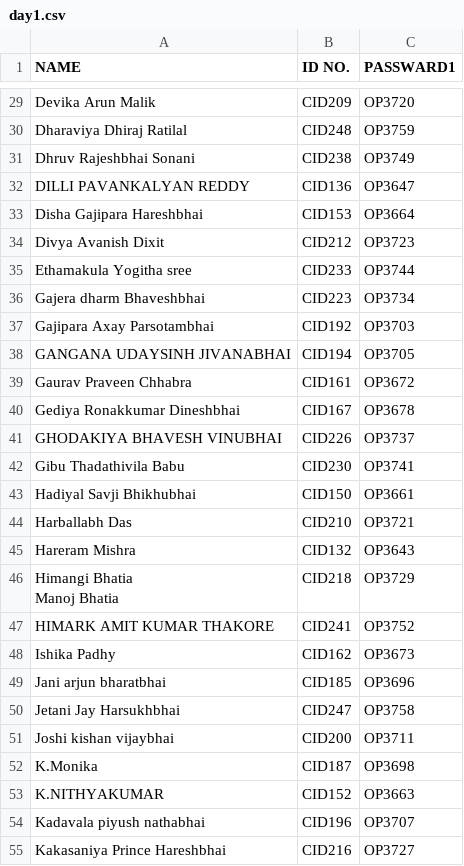
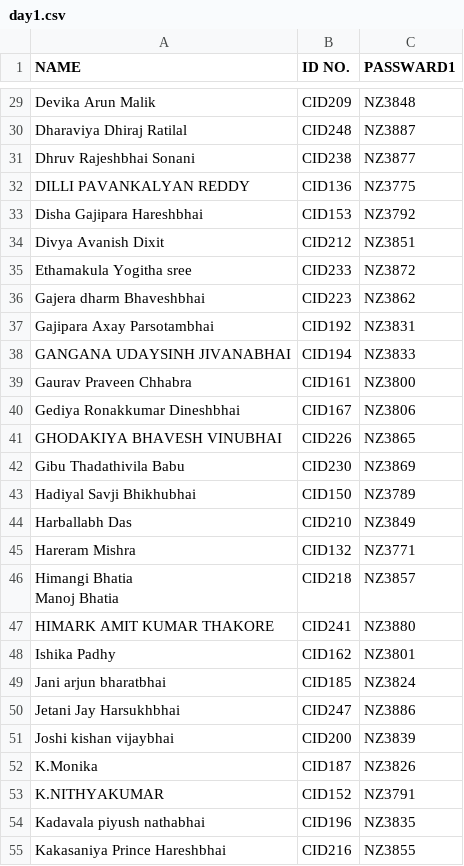
Before and after one commit to chemhunt/ChemHunt-1.0, a CSV file: day1.csv, drawn as a sheet; only a part is shown, gaps mark what is left out; the diff covers the shown part only; the diff names each change by its address in the sheet, - before the commit and + after, or states it on an @@ line.

```diff
--- a/day1.csv
+++ b/day1.csv
-C29 (PASSWARD1): OP3720
+C29 (PASSWARD1): NZ3848
-C30 (PASSWARD1): OP3759
+C30 (PASSWARD1): NZ3887
-C31 (PASSWARD1): OP3749
+C31 (PASSWARD1): NZ3877
-C32 (PASSWARD1): OP3647
+C32 (PASSWARD1): NZ3775
-C33 (PASSWARD1): OP3664
+C33 (PASSWARD1): NZ3792
-C34 (PASSWARD1): OP3723
+C34 (PASSWARD1): NZ3851
-C35 (PASSWARD1): OP3744
+C35 (PASSWARD1): NZ3872
-C36 (PASSWARD1): OP3734
+C36 (PASSWARD1): NZ3862
-C37 (PASSWARD1): OP3703
+C37 (PASSWARD1): NZ3831
-C38 (PASSWARD1): OP3705
+C38 (PASSWARD1): NZ3833
-C39 (PASSWARD1): OP3672
+C39 (PASSWARD1): NZ3800
-C40 (PASSWARD1): OP3678
+C40 (PASSWARD1): NZ3806
-C41 (PASSWARD1): OP3737
+C41 (PASSWARD1): NZ3865
-C42 (PASSWARD1): OP3741
+C42 (PASSWARD1): NZ3869
-C43 (PASSWARD1): OP3661
+C43 (PASSWARD1): NZ3789
-C44 (PASSWARD1): OP3721
+C44 (PASSWARD1): NZ3849
-C45 (PASSWARD1): OP3643
+C45 (PASSWARD1): NZ3771
-C46 (PASSWARD1): OP3729
+C46 (PASSWARD1): NZ3857
-C47 (PASSWARD1): OP3752
+C47 (PASSWARD1): NZ3880
-C48 (PASSWARD1): OP3673
+C48 (PASSWARD1): NZ3801
-C49 (PASSWARD1): OP3696
+C49 (PASSWARD1): NZ3824
-C50 (PASSWARD1): OP3758
+C50 (PASSWARD1): NZ3886
-C51 (PASSWARD1): OP3711
+C51 (PASSWARD1): NZ3839
-C52 (PASSWARD1): OP3698
+C52 (PASSWARD1): NZ3826
-C53 (PASSWARD1): OP3663
+C53 (PASSWARD1): NZ3791
-C54 (PASSWARD1): OP3707
+C54 (PASSWARD1): NZ3835
-C55 (PASSWARD1): OP3727
+C55 (PASSWARD1): NZ3855
```
Also changed, not shown: 156 edited cells elsewhere in this file, 2 other files.
